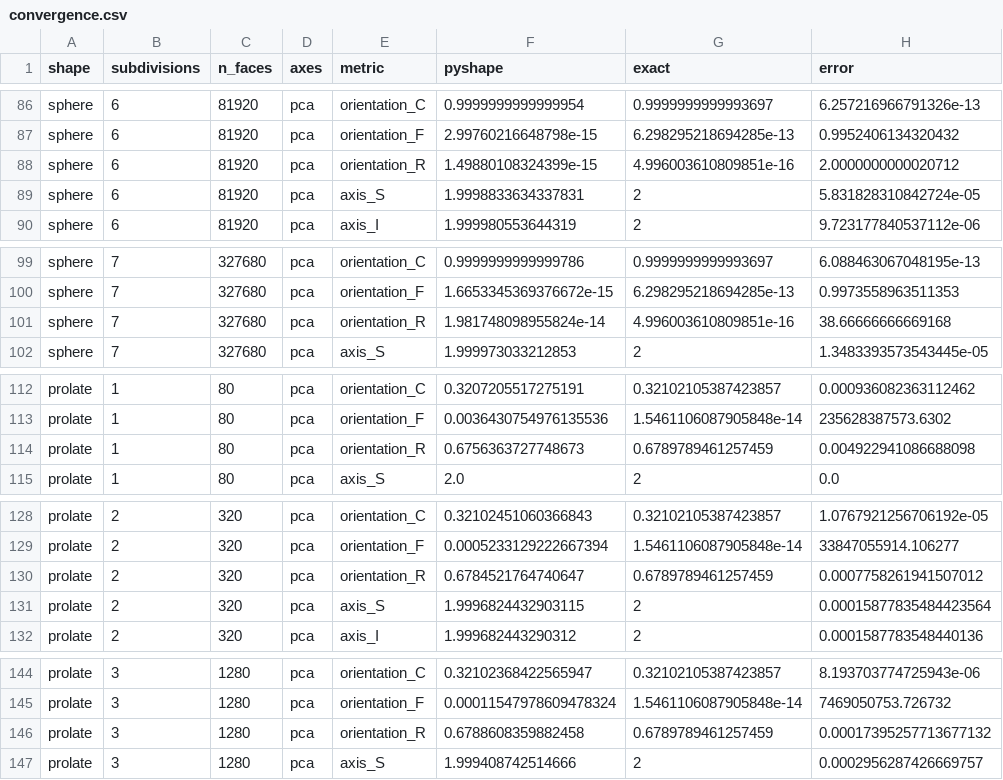
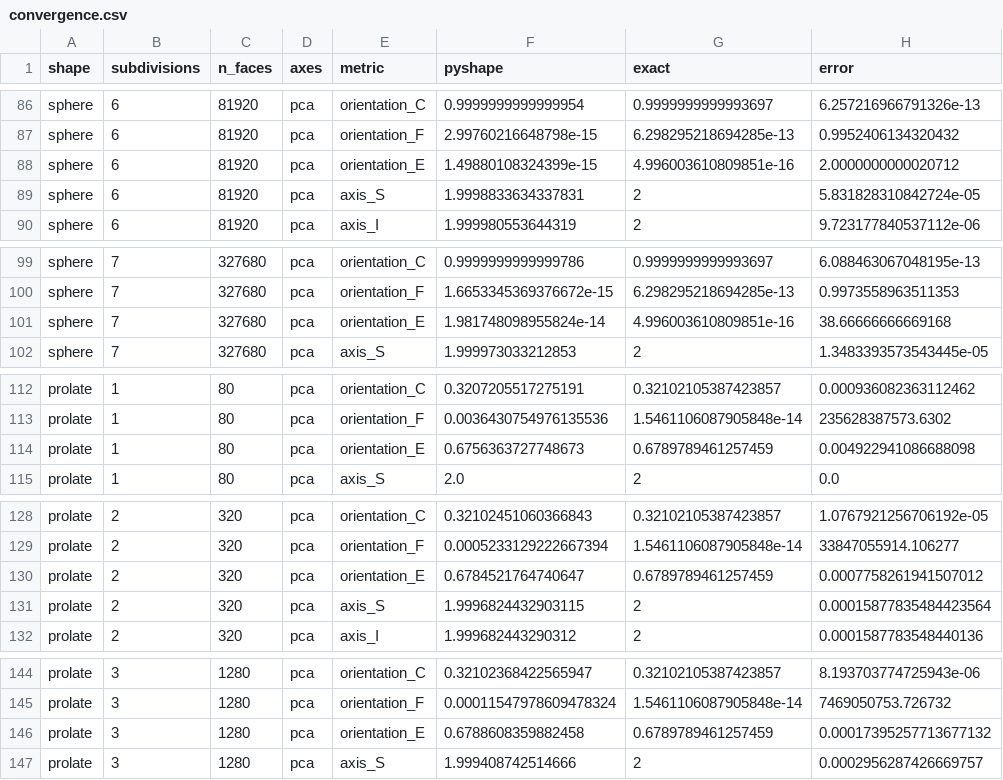
Before and after one commit to DeustoFoam/pySHAPE, a CSV file: validation/results/convergence.csv, drawn as a sheet; only a part is shown, gaps mark what is left out; the diff covers the shown part only.

Commit message:
Rename the orientation-tensor elongation from R (rodness) to E, as in Orosz et al. (2021) (#9)
The metric key orientation_R becomes orientation_E and the labels follow
Orosz, Angelidakis and Bagi (2021), Eqs. 3-5: compactness C, flakiness F,
elongation E (surface orientation tensor). Values are unchanged. Stored
validation results are renamed accordingly. Breaking change for readers of
CSV/JSON exports that use the orientation_R key.

```diff
--- a/validation/results/convergence.csv
+++ b/validation/results/convergence.csv
@@ -87,3 +87,3 @@ sphere,6,81920,pca,orientation_C,0.9999999999999954,0.9999999999993697,6.2572169
 sphere,6,81920,pca,orientation_F,2.99760216648798e-15,6.298295218694285e-13,0.9952406134320432
-sphere,6,81920,pca,orientation_R,1.49880108324399e-15,4.996003610809851e-16,2.0000000000020712
+sphere,6,81920,pca,orientation_E,1.49880108324399e-15,4.996003610809851e-16,2.0000000000020712
 sphere,6,81920,pca,axis_S,1.9998833634337831,2,5.831828310842724e-05
@@ -100,3 +100,3 @@ sphere,7,327680,pca,orientation_C,0.9999999999999786,0.9999999999993697,6.088463
 sphere,7,327680,pca,orientation_F,1.6653345369376672e-15,6.298295218694285e-13,0.9973558963511353
-sphere,7,327680,pca,orientation_R,1.981748098955824e-14,4.996003610809851e-16,38.66666666669168
+sphere,7,327680,pca,orientation_E,1.981748098955824e-14,4.996003610809851e-16,38.66666666669168
 sphere,7,327680,pca,axis_S,1.999973033212853,2,1.3483393573543445e-05
@@ -113,3 +113,3 @@ prolate,1,80,pca,orientation_C,0.3207205517275191,0.32102105387423857,0.00093608
 prolate,1,80,pca,orientation_F,0.0036430754976135536,1.5461106087905848e-14,235628387573.6302
-prolate,1,80,pca,orientation_R,0.6756363727748673,0.6789789461257459,0.004922941086688098
+prolate,1,80,pca,orientation_E,0.6756363727748673,0.6789789461257459,0.004922941086688098
 prolate,1,80,pca,axis_S,2.0,2,0.0
@@ -129,3 +129,3 @@ prolate,2,320,pca,orientation_C,0.32102451060366843,0.32102105387423857,1.076792
 prolate,2,320,pca,orientation_F,0.0005233129222667394,1.5461106087905848e-14,33847055914.106277
-prolate,2,320,pca,orientation_R,0.6784521764740647,0.6789789461257459,0.0007758261941507012
+prolate,2,320,pca,orientation_E,0.6784521764740647,0.6789789461257459,0.0007758261941507012
 prolate,2,320,pca,axis_S,1.9996824432903115,2,0.00015877835484423564
@@ -145,3 +145,3 @@ prolate,3,1280,pca,orientation_C,0.32102368422565947,0.32102105387423857,8.19370
 prolate,3,1280,pca,orientation_F,0.00011547978609478324,1.5461106087905848e-14,7469050753.726732
-prolate,3,1280,pca,orientation_R,0.6788608359882458,0.6789789461257459,0.00017395257713677132
+prolate,3,1280,pca,orientation_E,0.6788608359882458,0.6789789461257459,0.00017395257713677132
 prolate,3,1280,pca,axis_S,1.999408742514666,2,0.0002956287426669757
```
Also changed, not shown: 23 edited cells elsewhere in this file, validation/results/crosscheck.csv, validation/results/crosscheck_summary.csv, 17 other files.
